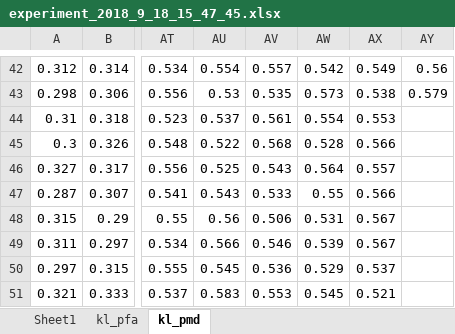
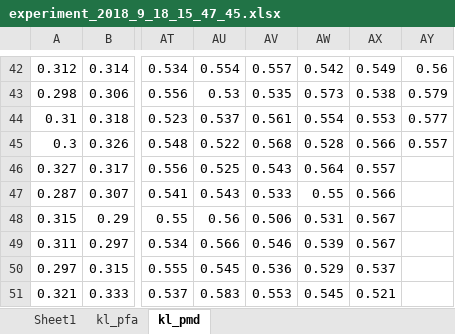
Before and after one commit to denizsargun/change-detection, an Excel workbook: different methods/experiment_2018_9_18_15_47_45.xlsx, sheet kl_pmd, drawn as a sheet; only a part is shown, gaps mark what is left out; values as stored, in another font and other column widths than the file's, no borders; the diff names each change by its address in the sheet, - before the commit and + after, or states it on an @@ line.

Commit message:
a little little more data

```diff
--- a/different methods/experiment_2018_9_18_15_47_45.xlsx (sheet kl_pmd)
+++ b/different methods/experiment_2018_9_18_15_47_45.xlsx (sheet kl_pmd)
-AY44: (empty)
+AY44: 0.577
-AY45: (empty)
+AY45: 0.557
```
